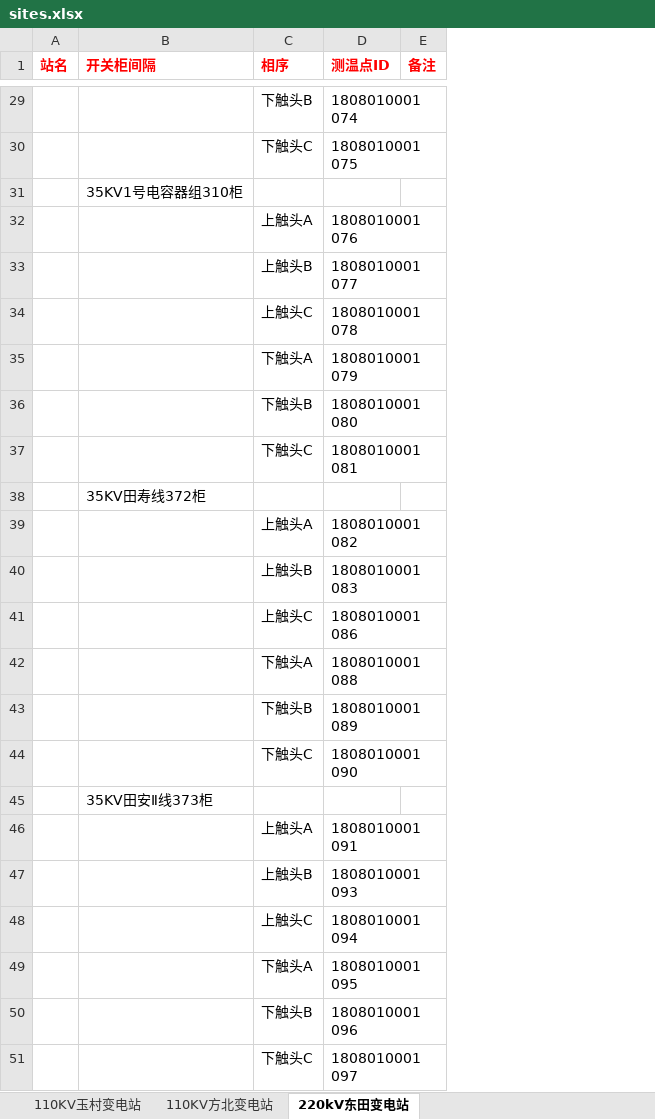
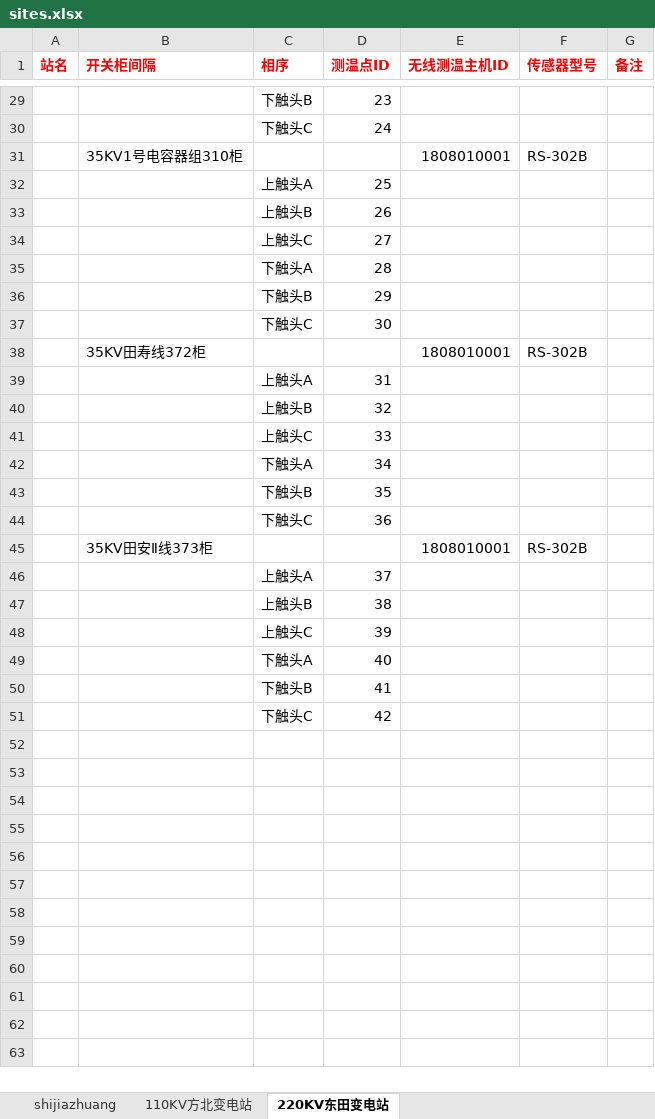
Before and after one commit to yxh1990/webauth, an Excel workbook: appserver/jiankong/static/files/sites.xlsx, sheet 220KV东田变电站, drawn as a sheet; only a part is shown, gaps mark what is left out; values as stored, in another font and other column widths than the file's, no borders; the diff covers the shown part only; the diff names each change by its address in the sheet, - before the commit and + after, or states it on an @@ line.

```diff
--- a/appserver/jiankong/static/files/sites.xlsx (sheet 220KV东田变电站)
+++ b/appserver/jiankong/static/files/sites.xlsx (sheet 220KV东田变电站)
-sheet tab: 110KV玉村变电站
+sheet tab: shijiazhuang
-sheet tab: 220kV东田变电站
+sheet tab: 220KV东田变电站
+column E (无线测温主机ID), rows 31-45: 1808010001 |  |  |  |  |  |  | 1808010001 |  |  |  |  |  |  | 1808010001
+column F (传感器型号), rows 31-45: RS-302B |  |  |  |  |  |  | RS-302B |  |  |  |  |  |  | RS-302B
-D29 (测温点ID): 1808010001 074
+D29 (测温点ID): 23
-D30 (测温点ID): 1808010001 075
+D30 (测温点ID): 24
-D32 (测温点ID): 1808010001 076
+D32 (测温点ID): 25
-D33 (测温点ID): 1808010001 077
+D33 (测温点ID): 26
-D34 (测温点ID): 1808010001 078
+D34 (测温点ID): 27
-D35 (测温点ID): 1808010001 079
+D35 (测温点ID): 28
-D36 (测温点ID): 1808010001 080
+D36 (测温点ID): 29
-D37 (测温点ID): 1808010001 081
+D37 (测温点ID): 30
-D39 (测温点ID): 1808010001 082
+D39 (测温点ID): 31
-D40 (测温点ID): 1808010001 083
+D40 (测温点ID): 32
-D41 (测温点ID): 1808010001 086
+D41 (测温点ID): 33
-D42 (测温点ID): 1808010001 088
+D42 (测温点ID): 34
-D43 (测温点ID): 1808010001 089
+D43 (测温点ID): 35
-D44 (测温点ID): 1808010001 090
+D44 (测温点ID): 36
-D46 (测温点ID): 1808010001 091
+D46 (测温点ID): 37
-D47 (测温点ID): 1808010001 093
+D47 (测温点ID): 38
-D48 (测温点ID): 1808010001 094
+D48 (测温点ID): 39
-D49 (测温点ID): 1808010001 095
+D49 (测温点ID): 40
-D50 (测温点ID): 1808010001 096
+D50 (测温点ID): 41
-D51 (测温点ID): 1808010001 097
+D51 (测温点ID): 42
```
Also changed, not shown: 23 edited cells elsewhere in this sheet, sheet shijiazhuang, sheet 110KV方北变电站, 7 other files.
